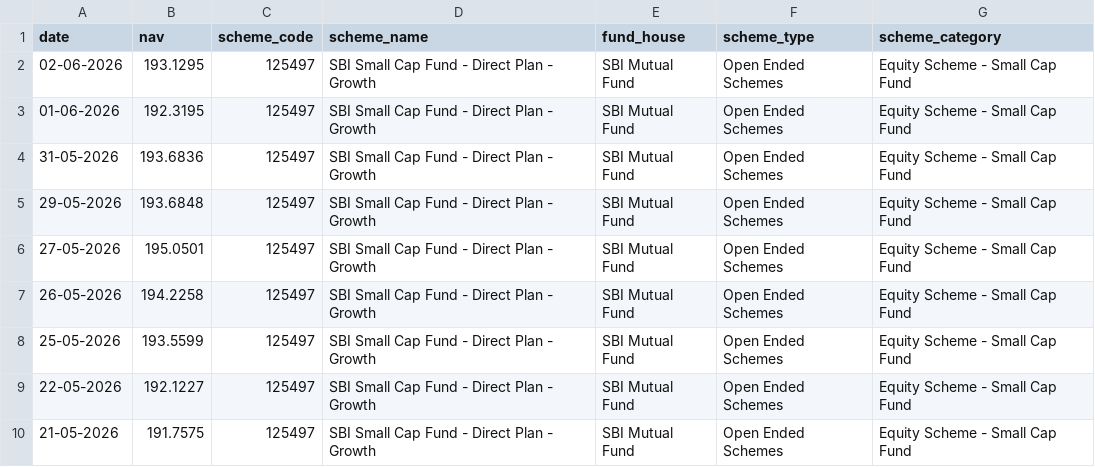
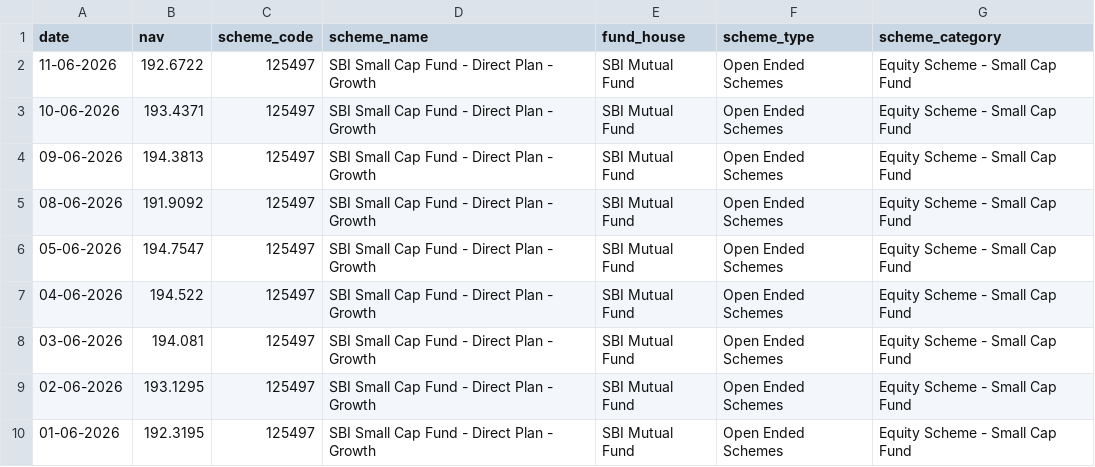
Before and after one commit to HetRP/Mutual_Fund_Analytics, a CSV file: data/processed/HDFC_Top_100_Direct_live_nav_cleaned.csv, drawn as a sheet; only a part is shown; the shorter side is filled out with more unchanged rows.

```diff
--- a/data/processed/HDFC_Top_100_Direct_live_nav_cleaned.csv
+++ b/data/processed/HDFC_Top_100_Direct_live_nav_cleaned.csv
@@ -1,2 +1,9 @@
 date,nav,scheme_code,scheme_name,fund_house,scheme_type,scheme_category
+11-06-2026,192.6722,125497,SBI Small Cap Fund - Direct Plan - Growth,SBI Mutual Fund,Open Ended Schemes,Equity Scheme - Small Cap Fund
+10-06-2026,193.4371,125497,SBI Small Cap Fund - Direct Plan - Growth,SBI Mutual Fund,Open Ended Schemes,Equity Scheme - Small Cap Fund
+09-06-2026,194.3813,125497,SBI Small Cap Fund - Direct Plan - Growth,SBI Mutual Fund,Open Ended Schemes,Equity Scheme - Small Cap Fund
+08-06-2026,191.9092,125497,SBI Small Cap Fund - Direct Plan - Growth,SBI Mutual Fund,Open Ended Schemes,Equity Scheme - Small Cap Fund
+05-06-2026,194.7547,125497,SBI Small Cap Fund - Direct Plan - Growth,SBI Mutual Fund,Open Ended Schemes,Equity Scheme - Small Cap Fund
+04-06-2026,194.522,125497,SBI Small Cap Fund - Direct Plan - Growth,SBI Mutual Fund,Open Ended Schemes,Equity Scheme - Small Cap Fund
+03-06-2026,194.081,125497,SBI Small Cap Fund - Direct Plan - Growth,SBI Mutual Fund,Open Ended Schemes,Equity Scheme - Small Cap Fund
 02-06-2026,193.1295,125497,SBI Small Cap Fund - Direct Plan - Growth,SBI Mutual Fund,Open Ended Schemes,Equity Scheme - Small Cap Fund
```
Also changed, not shown: data/processed/Axis_Bluechip_live_nav_cleaned.csv, data/processed/ICICI_Bluechip_live_nav_cleaned.csv, 18 other files.
